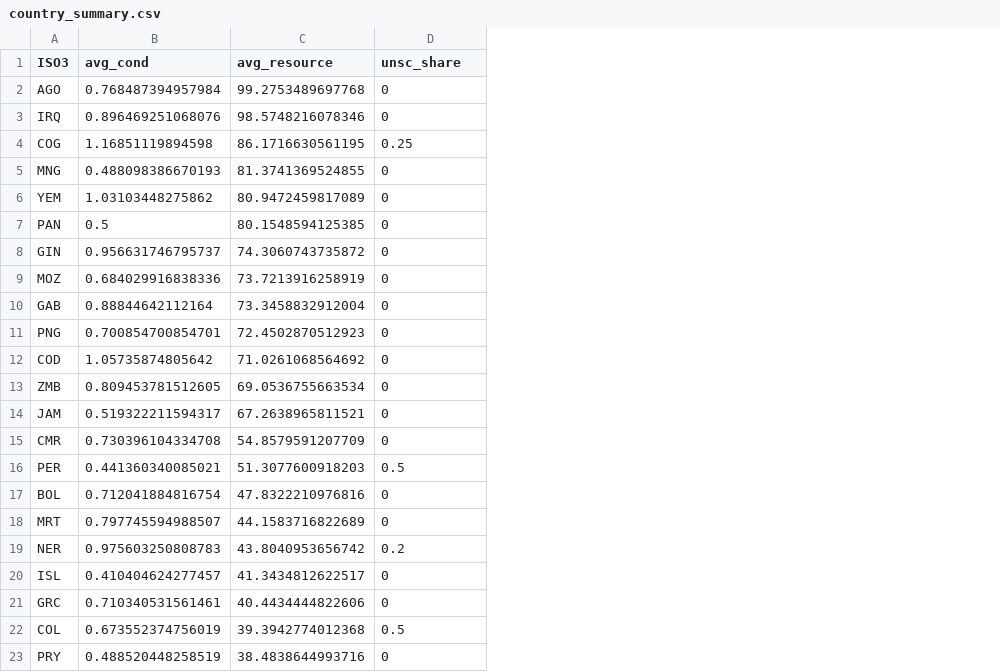
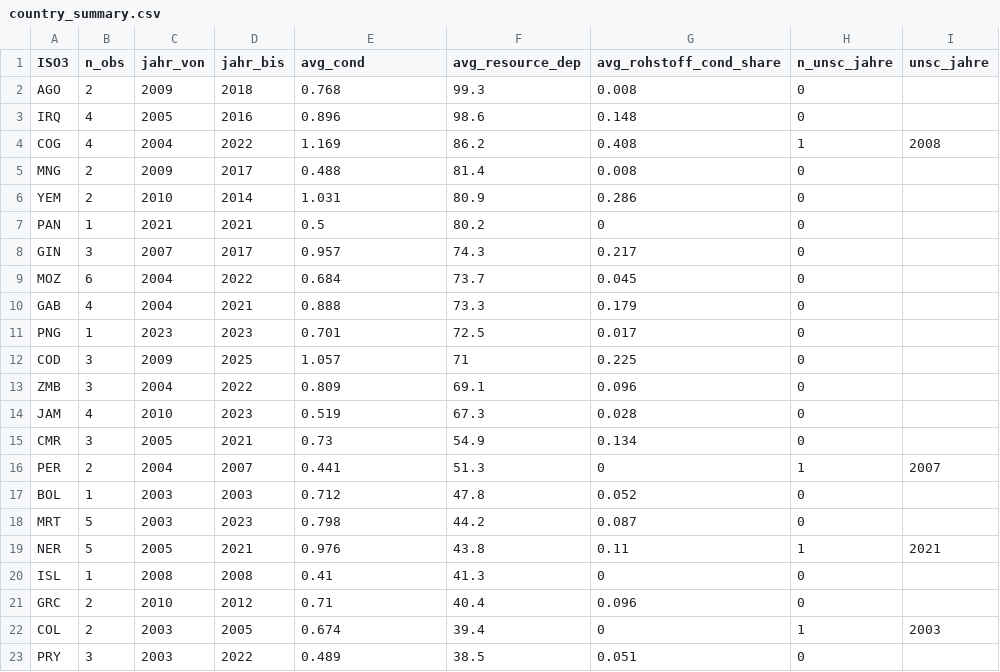
Before and after one commit to AnDrea-ai29/imf-replizierung, a CSV file: results/tables/country_summary.csv, drawn as a sheet; only a part is shown; removed rows and columns are numbered as before the commit, all else as after; the diff covers the shown part only; the diff names each change by its address in the sheet, - before the commit and + after, or states it on an @@ line.

```diff
--- a/results/tables/country_summary.csv
+++ b/results/tables/country_summary.csv
+column B (n_obs), rows 2-23: 2 | 4 | 4 | 2 | 2 | 1 | 3 | 6 | 4 | 1 | 3 | 3 | 4 | 3 | 2 | 1 | 5 | 5 | 1 | 2 | 2 | 3
+column C (jahr_von), rows 2-23: 2009 | 2005 | 2004 | 2009 | 2010 | 2021 | 2007 | 2004 | 2004 | 2023 | 2009 | 2004 | 2010 | 2005 | 2004 | 2003 | 2003 | 2005 | 2008 | 2010 | 2003 | 2003
+column D (jahr_bis), rows 2-23: 2018 | 2016 | 2022 | 2017 | 2014 | 2021 | 2017 | 2022 | 2021 | 2023 | 2025 | 2022 | 2023 | 2021 | 2007 | 2003 | 2023 | 2021 | 2008 | 2012 | 2005 | 2022
-column C (avg_resource), rows 2-23: 99.2753489697768 | 98.5748216078346 | 86.1716630561195 | 81.3741369524855 | 80.9472459817089 | 80.1548594125385 | 74.3060743735872 | 73.7213916258919 | 73.3458832912004 | 72.4502870512923 | 71.0261068564692 | 69.0536755663534 | 67.2638965811521 | 54.8579591207709 | 51.3077600918203 | 47.8322210976816 | 44.1583716822689 | 43.8040953656742 | 41.3434812622517 | 40.4434444822606 | 39.3942774012368 | 38.4838644993716
+column F (avg_resource_dep), rows 2-23: 99.3 | 98.6 | 86.2 | 81.4 | 80.9 | 80.2 | 74.3 | 73.7 | 73.3 | 72.5 | 71 | 69.1 | 67.3 | 54.9 | 51.3 | 47.8 | 44.2 | 43.8 | 41.3 | 40.4 | 39.4 | 38.5
+column G (avg_rohstoff_cond_share), rows 2-23: 0.008 | 0.148 | 0.408 | 0.008 | 0.286 | 0 | 0.217 | 0.045 | 0.179 | 0.017 | 0.225 | 0.096 | 0.028 | 0.134 | 0 | 0.052 | 0.087 | 0.11 | 0 | 0.096 | 0 | 0.051
+column I (unsc_jahre), rows 4-22: 2008 |  |  |  |  |  |  |  |  |  |  |  | 2007 |  |  | 2021 |  |  | 2003
-H1: unsc_share
+H1: n_unsc_jahre
-E2 (avg_cond): 0.768487394957984
+E2 (avg_cond): 0.768
-E3 (avg_cond): 0.896469251068076
+E3 (avg_cond): 0.896
-E4 (avg_cond): 1.16851119894598
+E4 (avg_cond): 1.169
-H4 (n_unsc_jahre): 0.25
+H4 (n_unsc_jahre): 1
-E5 (avg_cond): 0.488098386670193
+E5 (avg_cond): 0.488
-E6 (avg_cond): 1.03103448275862
+E6 (avg_cond): 1.031
-E8 (avg_cond): 0.956631746795737
+E8 (avg_cond): 0.957
-E9 (avg_cond): 0.684029916838336
+E9 (avg_cond): 0.684
-E10 (avg_cond): 0.88844642112164
+E10 (avg_cond): 0.888
-E11 (avg_cond): 0.700854700854701
+E11 (avg_cond): 0.701
-E12 (avg_cond): 1.05735874805642
+E12 (avg_cond): 1.057
-E13 (avg_cond): 0.809453781512605
+E13 (avg_cond): 0.809
-E14 (avg_cond): 0.519322211594317
+E14 (avg_cond): 0.519
-E15 (avg_cond): 0.730396104334708
+E15 (avg_cond): 0.73
-E16 (avg_cond): 0.441360340085021
+E16 (avg_cond): 0.441
-H16 (n_unsc_jahre): 0.5
+H16 (n_unsc_jahre): 1
-E17 (avg_cond): 0.712041884816754
+E17 (avg_cond): 0.712
-E18 (avg_cond): 0.797745594988507
+E18 (avg_cond): 0.798
-E19 (avg_cond): 0.975603250808783
+E19 (avg_cond): 0.976
-H19 (n_unsc_jahre): 0.2
+H19 (n_unsc_jahre): 1
-E20 (avg_cond): 0.410404624277457
+E20 (avg_cond): 0.41
-E21 (avg_cond): 0.710340531561461
+E21 (avg_cond): 0.71
-E22 (avg_cond): 0.673552374756019
+E22 (avg_cond): 0.674
-H22 (n_unsc_jahre): 0.5
+H22 (n_unsc_jahre): 1
-E23 (avg_cond): 0.488520448258519
+E23 (avg_cond): 0.489
```
Also changed, not shown: 4 added rows, 4 removed rows and 89 edited cells elsewhere in this file, data/processed/final_data_panel_ALL.csv, results/tables/results_h1_h4.csv, 12 other files.
